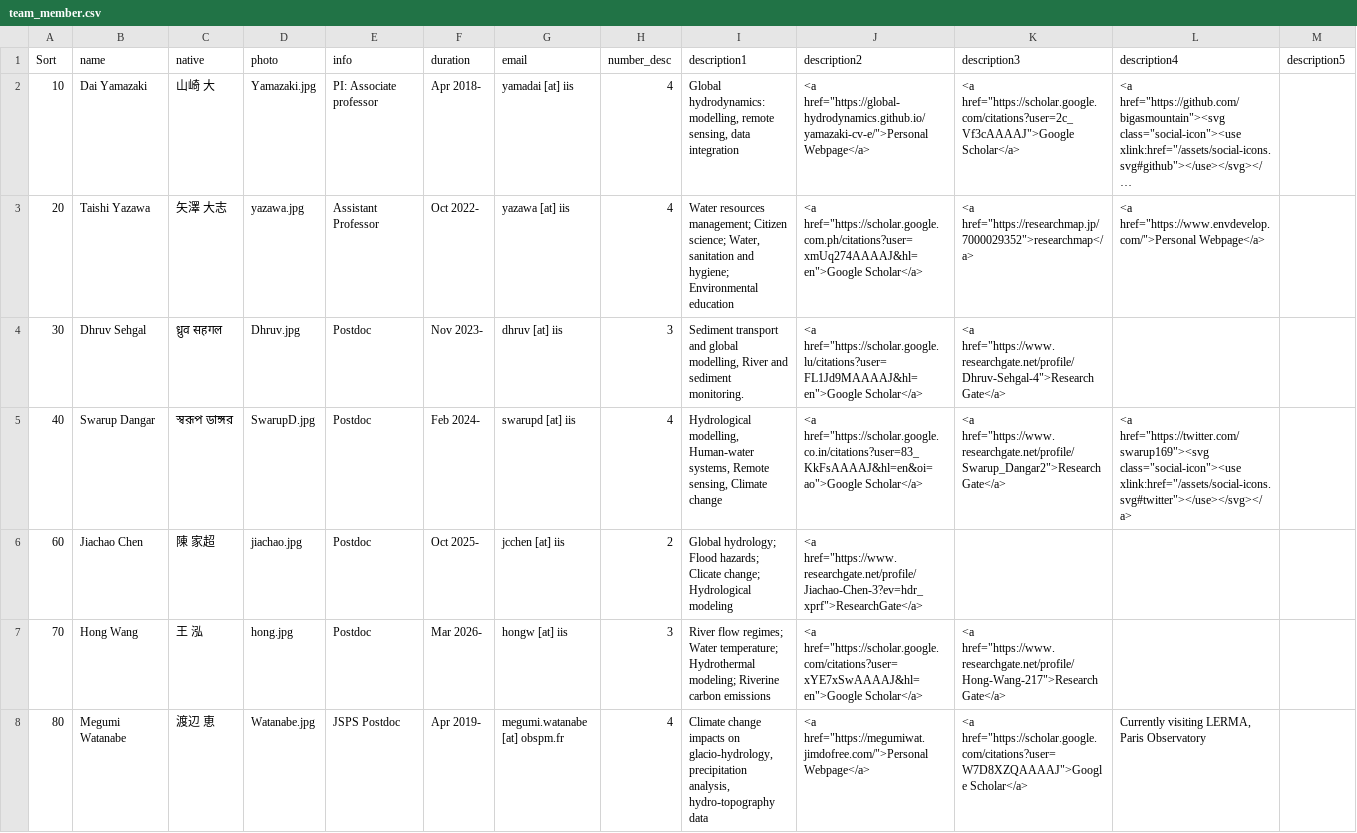
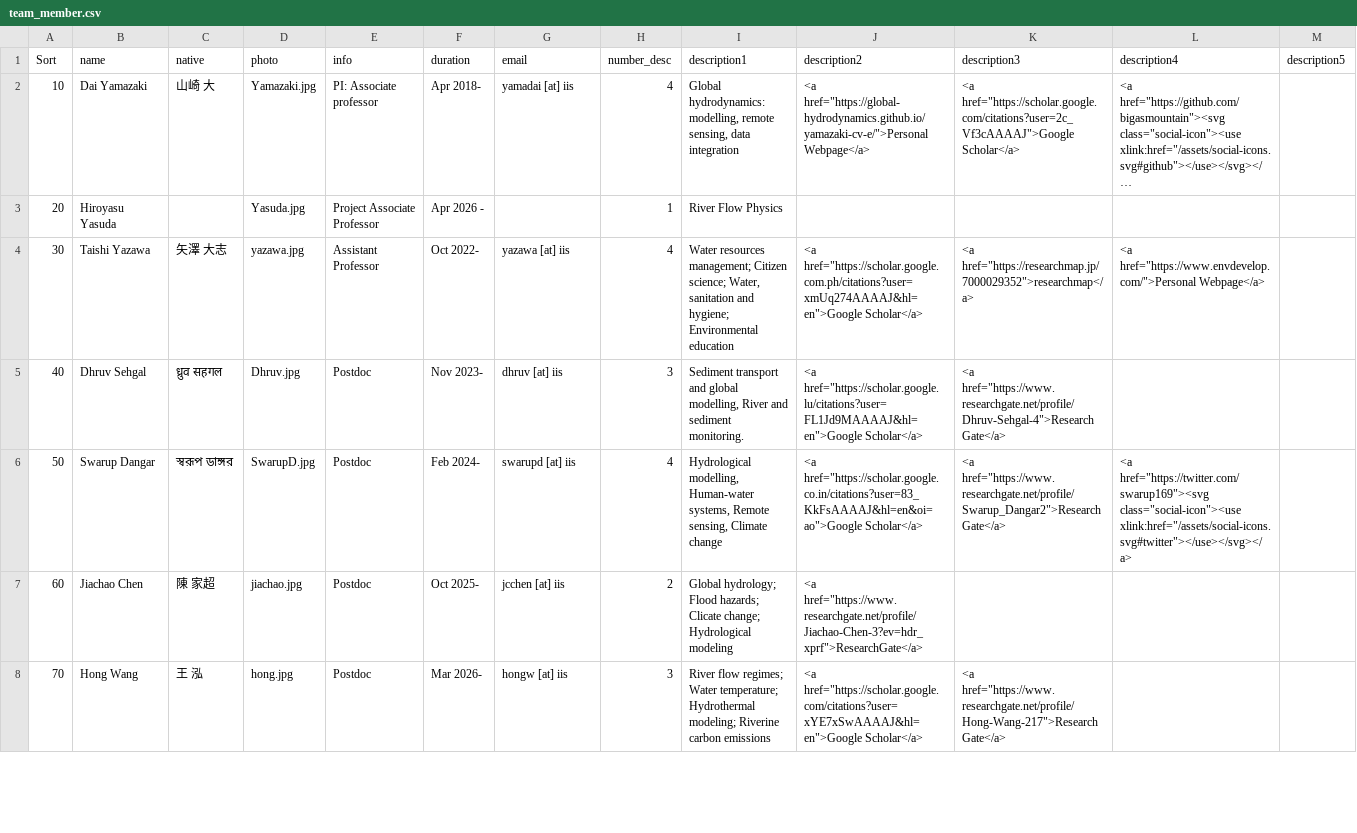
Before and after one commit to global-hydrodynamics/global-hydrodynamics.github.io, a CSV file: _data/team_member.csv, drawn as a sheet; only a part is shown; long unchanged cells end in …; removed rows and columns are numbered as before the commit, all else as after; the diff covers the shown part only; the diff names each change by its address in the sheet, - before the commit and + after, or states it on an @@ line.

```diff
--- a/_data/team_member.csv
+++ b/_data/team_member.csv
+row 3: 20 | Hiroyasu Yasuda |  | Yasuda.jpg | Project Associate Professor | Apr 2026 - |  | 1 | River Flow Physics
-A4 (Sort): 20
+A4 (Sort): 30
-A5 (Sort): 30
+A5 (Sort): 40
-A6 (Sort): 40
+A6 (Sort): 50
-row 8: 80 | Megumi Watanabe | 渡辺 恵 | Watanabe.jpg | JSPS Postdoc | Apr 2019- | megumi.watanabe [at] obspm.fr | 4 | Climate change impacts on glacio-hydrology, precipitation analysis, hydro-topography data | <a href="https://megumiwat.jimdofree.com/">Personal Webpage</a> | <a href="https://scholar.google.com/citations?user=W7D8XZQAAAAJ">Google Scholar</a> | Currently visiting LERMA, Paris Observatory
```
Also changed, not shown: 3 added rows, 5 removed rows and 13 edited cells elsewhere in this file, _data/award.csv, _data/former_student.csv, 6 other files.
